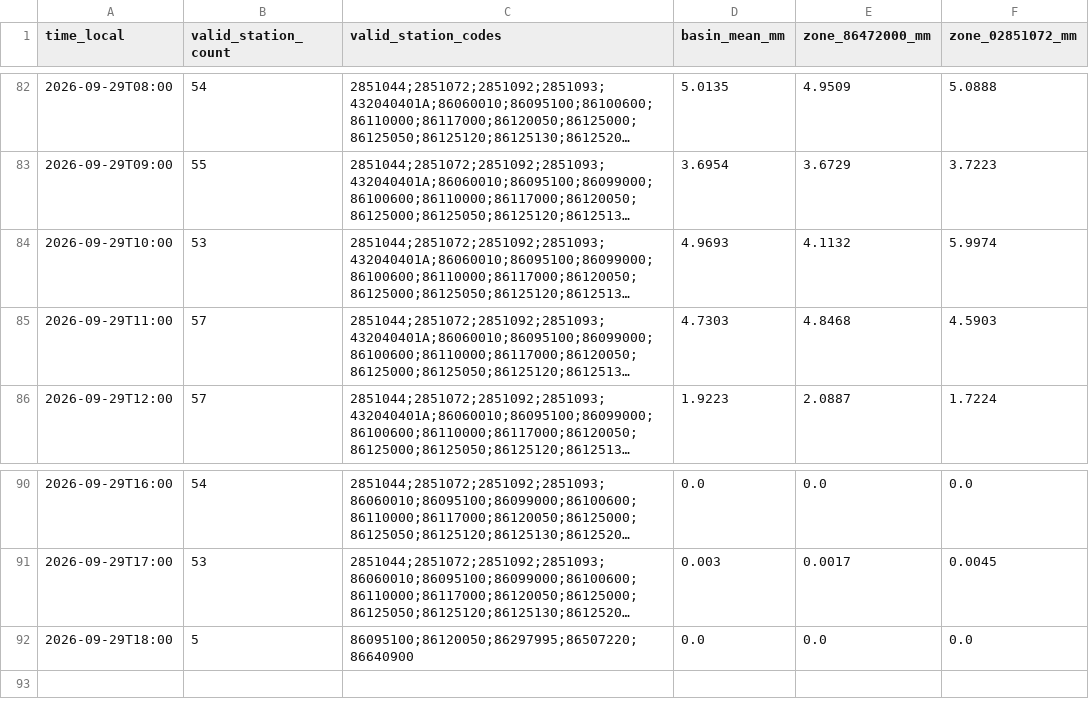
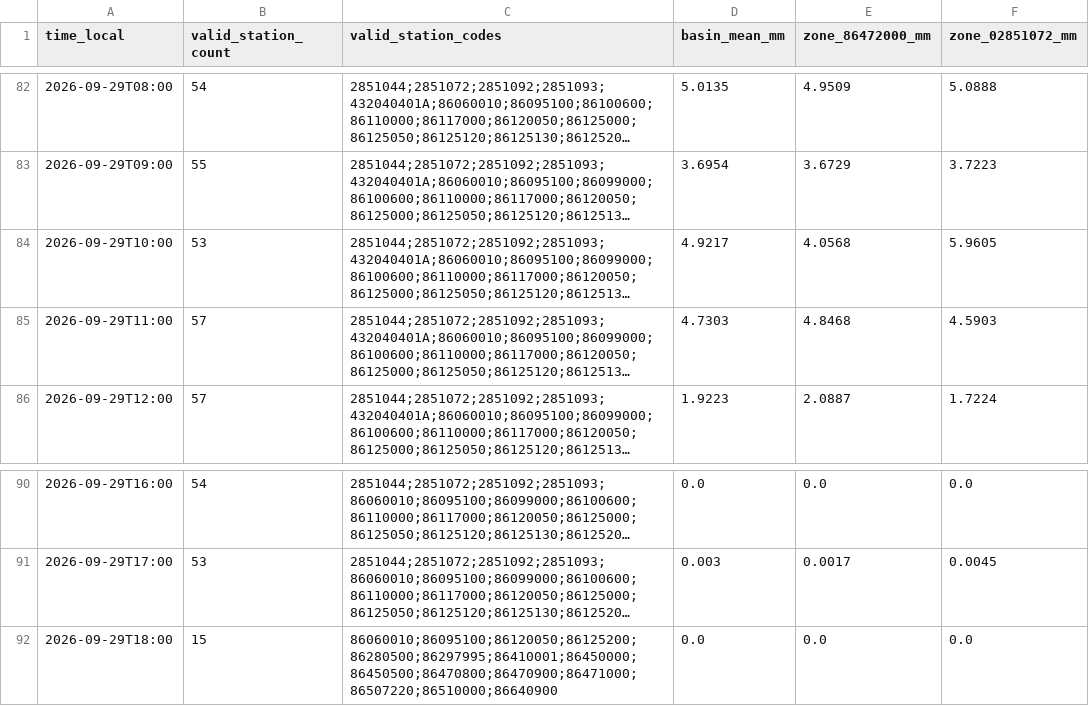
Before and after one commit to julianacarolinoreis/Previne-Taquari-Antas---Redes-Neurais, a CSV file: assets/data/estudo_bacia_taquari_antas/mucum_observed_multistation_rain_hourly.csv, drawn as a sheet; only a part is shown, gaps mark what is left out; long unchanged cells end in …; the diff names each change by its address in the sheet, - before the commit and + after, or states it on an @@ line.

```diff
--- a/assets/data/estudo_bacia_taquari_antas/mucum_observed_multistation_rain_hourly.csv
+++ b/assets/data/estudo_bacia_taquari_antas/mucum_observed_multistation_rain_hourly.csv
-D84 (basin_mean_mm): 4.9693
+D84 (basin_mean_mm): 4.9217
-E84 (zone_86472000_mm): 4.1132
+E84 (zone_86472000_mm): 4.0568
-F84 (zone_02851072_mm): 5.9974
+F84 (zone_02851072_mm): 5.9605
-B92 (valid_station_count): 5
+B92 (valid_station_count): 15
-C92 (valid_station_codes): 86095100;86120050;86297995;86507220;86640900
+C92 (valid_station_codes): 86060010;86095100;86120050;86125200;86280500;86297995;86410001;86450000;86450500;86470800;86470900;86471000;86507220;86510000;86640900
```
Also changed, not shown: assets/data/estudo_bacia_taquari_antas/hec_hms_operational_forecast_conservative_series.csv, assets/data/estudo_bacia_taquari_antas/hec_hms_spatial_forecast_mucum/hec_output_values.csv, 33 other files.
